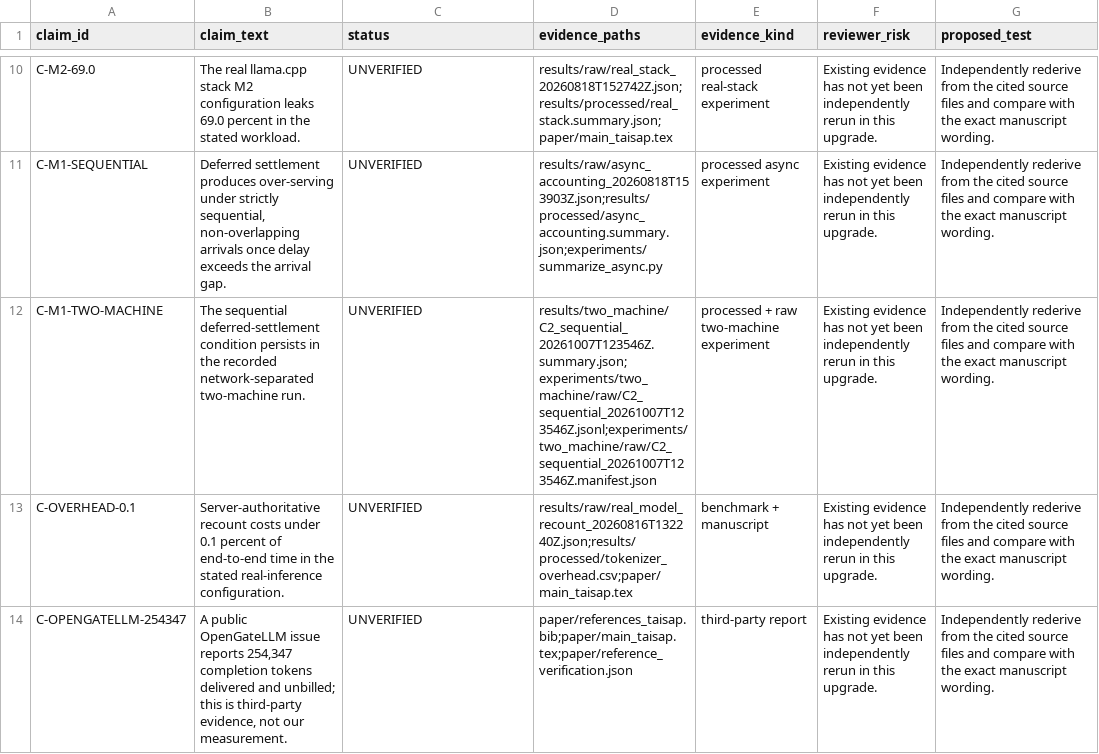
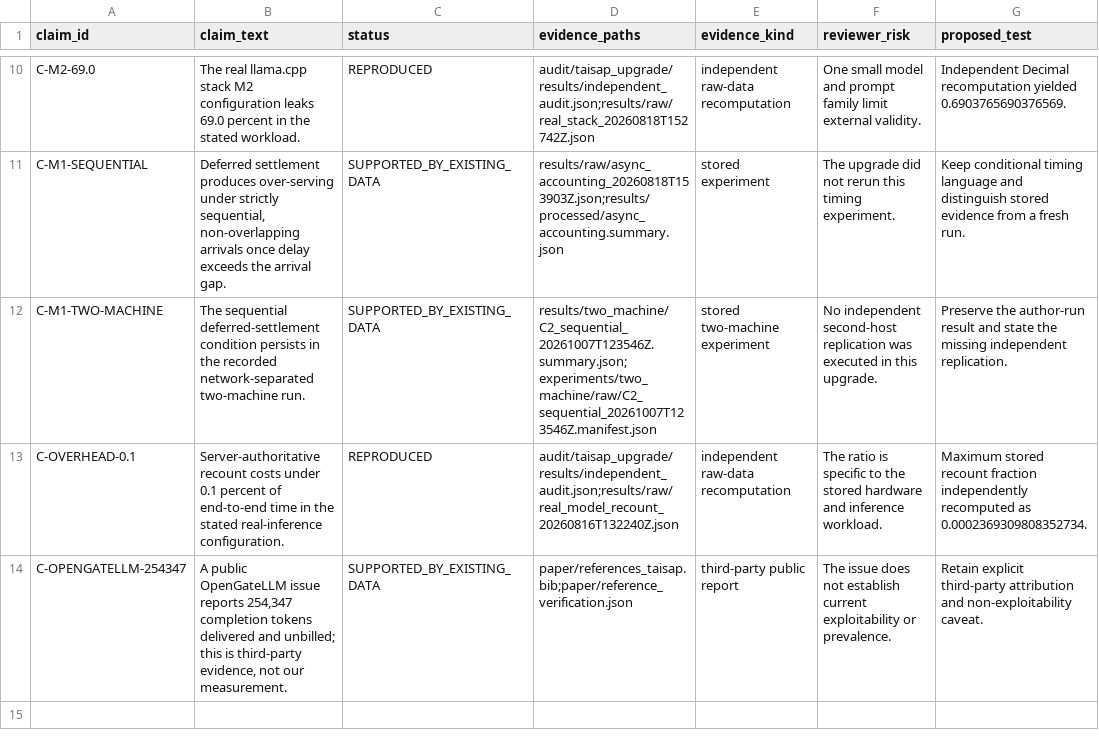
Before and after one commit to meowlawat/TOKEN-ACCOUNTING-INTEGRITY-IN-LLM-METERING, a CSV file: audit/taisap_upgrade/claim_evidence.csv, drawn as a sheet; only a part is shown, gaps mark what is left out; the diff covers the shown part only; the diff names each change by its address in the sheet, - before the commit and + after, or states it on an @@ line.

Commit message:
paper: rebuild manuscript around verified contribution

```diff
--- a/audit/taisap_upgrade/claim_evidence.csv
+++ b/audit/taisap_upgrade/claim_evidence.csv
-C10 (status): UNVERIFIED
+C10 (status): REPRODUCED
-D10 (evidence_paths): results/raw/real_stack_20260818T152742Z.json;results/processed/real_stack.summary.json;paper/main_taisap.tex
+D10 (evidence_paths): audit/taisap_upgrade/results/independent_audit.json;results/raw/real_stack_20260818T152742Z.json
-E10 (evidence_kind): processed real-stack experiment
+E10 (evidence_kind): independent raw-data recomputation
-F10 (reviewer_risk): Existing evidence has not yet been independently rerun in this upgrade.
+F10 (reviewer_risk): One small model and prompt family limit external validity.
-G10 (proposed_test): Independently rederive from the cited source files and compare with the exact manuscript wording.
+G10 (proposed_test): Independent Decimal recomputation yielded 0.6903765690376569.
-C11:C12 (status): UNVERIFIED
+C11:C12 (status): SUPPORTED_BY_EXISTING_DATA
-D11 (evidence_paths): results/raw/async_accounting_20260818T153903Z.json;results/processed/async_accounting.summary.json;experiments/summarize_async.py
+D11 (evidence_paths): results/raw/async_accounting_20260818T153903Z.json;results/processed/async_accounting.summary.json
-E11 (evidence_kind): processed async experiment
+E11 (evidence_kind): stored experiment
-F11 (reviewer_risk): Existing evidence has not yet been independently rerun in this upgrade.
+F11 (reviewer_risk): The upgrade did not rerun this timing experiment.
-G11 (proposed_test): Independently rederive from the cited source files and compare with the exact manuscript wording.
+G11 (proposed_test): Keep conditional timing language and distinguish stored evidence from a fresh run.
-D12 (evidence_paths): results/two_machine/C2_sequential_20261007T123546Z.summary.json;experiments/two_machine/raw/C2_sequential_20261007T123546Z.jsonl;experiments/two_machine/raw/C2_sequential_20261007T123546Z.manifest.json
+D12 (evidence_paths): results/two_machine/C2_sequential_20261007T123546Z.summary.json;experiments/two_machine/raw/C2_sequential_20261007T123546Z.manifest.json
-E12 (evidence_kind): processed + raw two-machine experiment
+E12 (evidence_kind): stored two-machine experiment
-F12 (reviewer_risk): Existing evidence has not yet been independently rerun in this…
+F12 (reviewer_risk): No independent second-host replication was executed in this…
-G12 (proposed_test): Independently rederive from the cited source files and compare with the exact manuscript wording.
+G12 (proposed_test): Preserve the author-run result and state the missing independent replication.
-C13 (status): UNVERIFIED
+C13 (status): REPRODUCED
-D13 (evidence_paths): results/raw/real_model_recount_20260816T132240Z.json;results/processed/tokenizer_overhead.csv;paper/main_taisap.tex
+D13 (evidence_paths): audit/taisap_upgrade/results/independent_audit.json;results/raw/real_model_recount_20260816T132240Z.json
-E13 (evidence_kind): benchmark + manuscript
+E13 (evidence_kind): independent raw-data recomputation
-F13 (reviewer_risk): Existing evidence has not yet been independently rerun in this upgrade.
+F13 (reviewer_risk): The ratio is specific to the stored hardware and inference workload.
-G13 (proposed_test): Independently rederive from the cited source files and compare with the exact manuscript wording.
+G13 (proposed_test): Maximum stored recount fraction independently recomputed as 0.0002369309808352734.
-C14 (status): UNVERIFIED
+C14 (status): SUPPORTED_BY_EXISTING_DATA
-D14 (evidence_paths): paper/references_taisap.bib;paper/main_taisap.tex;paper/reference_verification.json
+D14 (evidence_paths): paper/references_taisap.bib;paper/reference_verification.json
-E14 (evidence_kind): third-party report
+E14 (evidence_kind): third-party public report
-F14 (reviewer_risk): Existing evidence has not yet been independently rerun in this upgrade.
+F14 (reviewer_risk): The issue does not establish current exploitability or prevalence.
-G14 (proposed_test): Independently rederive from the cited source files and compare with the exact manuscript wording.
+G14 (proposed_test): Retain explicit third-party attribution and non-exploitability caveat.
```
Also changed, not shown: 39 edited cells elsewhere in this file, 6 other files.
